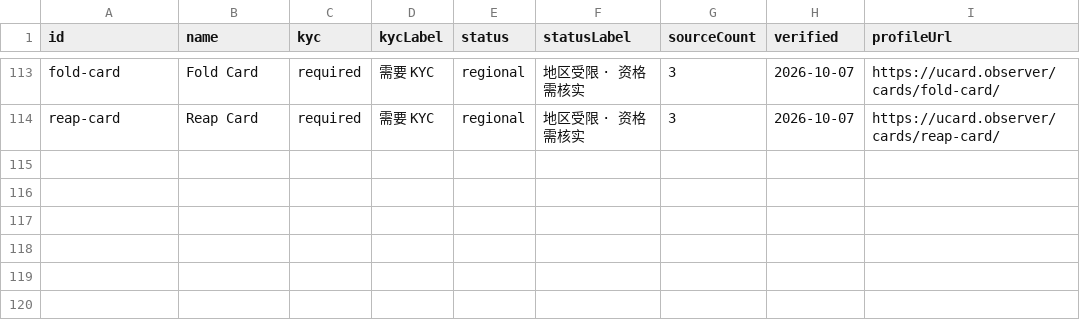
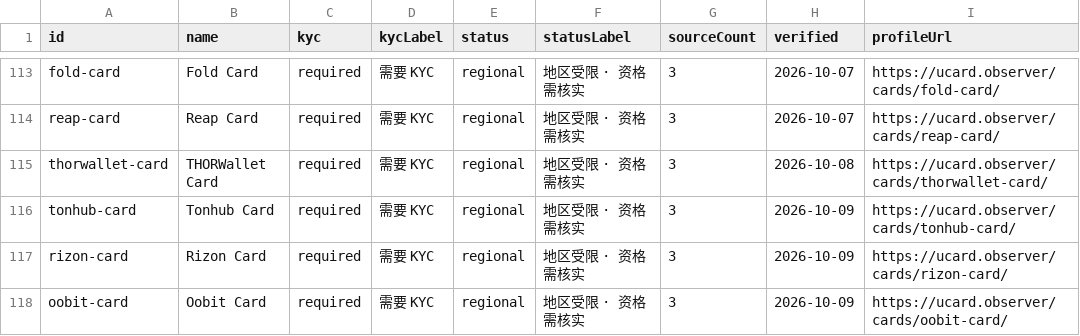
Before and after one commit to liam1024-tech/awesome-crypto-cards, a CSV file: data/ucard-coverage.csv, drawn as a sheet; only a part is shown, gaps mark what is left out; the diff names each change by its address in the sheet, - before the commit and + after, or states it on an @@ line.

```diff
--- a/data/ucard-coverage.csv
+++ b/data/ucard-coverage.csv
+row 115: thorwallet-card | THORWallet Card | required | 需要 KYC | regional | 地区受限 · 资格需核实 | 3 | 2026-10-08 | https://ucard.observer/cards/thorwallet-card/
+row 116: tonhub-card | Tonhub Card | required | 需要 KYC | regional | 地区受限 · 资格需核实 | 3 | 2026-10-09 | https://ucard.observer/cards/tonhub-card/
+row 117: rizon-card | Rizon Card | required | 需要 KYC | regional | 地区受限 · 资格需核实 | 3 | 2026-10-09 | https://ucard.observer/cards/rizon-card/
+row 118: oobit-card | Oobit Card | required | 需要 KYC | regional | 地区受限 · 资格需核实 | 3 | 2026-10-09 | https://ucard.observer/cards/oobit-card/
```
Also changed, not shown: data/card-changelogs.csv, data/payment-compatibility.csv, 5 other files.
